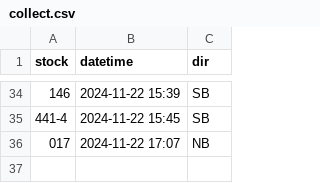
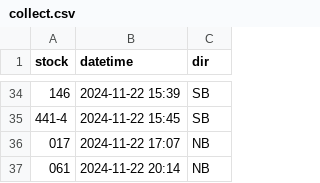
Before and after one commit to bryan7ran/banff-high-speed-rail, a CSV file: collect.csv, drawn as a sheet; only a part is shown, gaps mark what is left out.

Commit message:
Update collect.csv

```diff
--- a/collect.csv
+++ b/collect.csv
@@ -36 +36,2 @@ stock,datetime,dir
 017,2024-11-22 17:07,NB
+061,2024-11-22 20:14,NB
```
